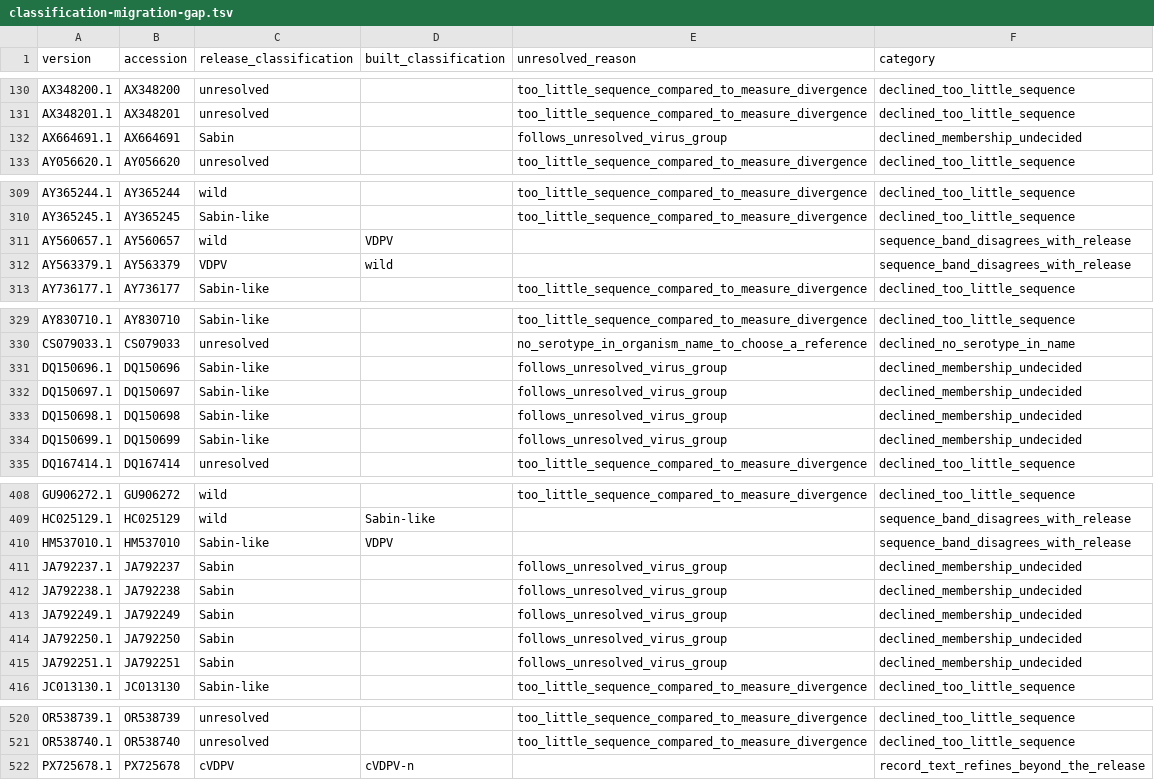
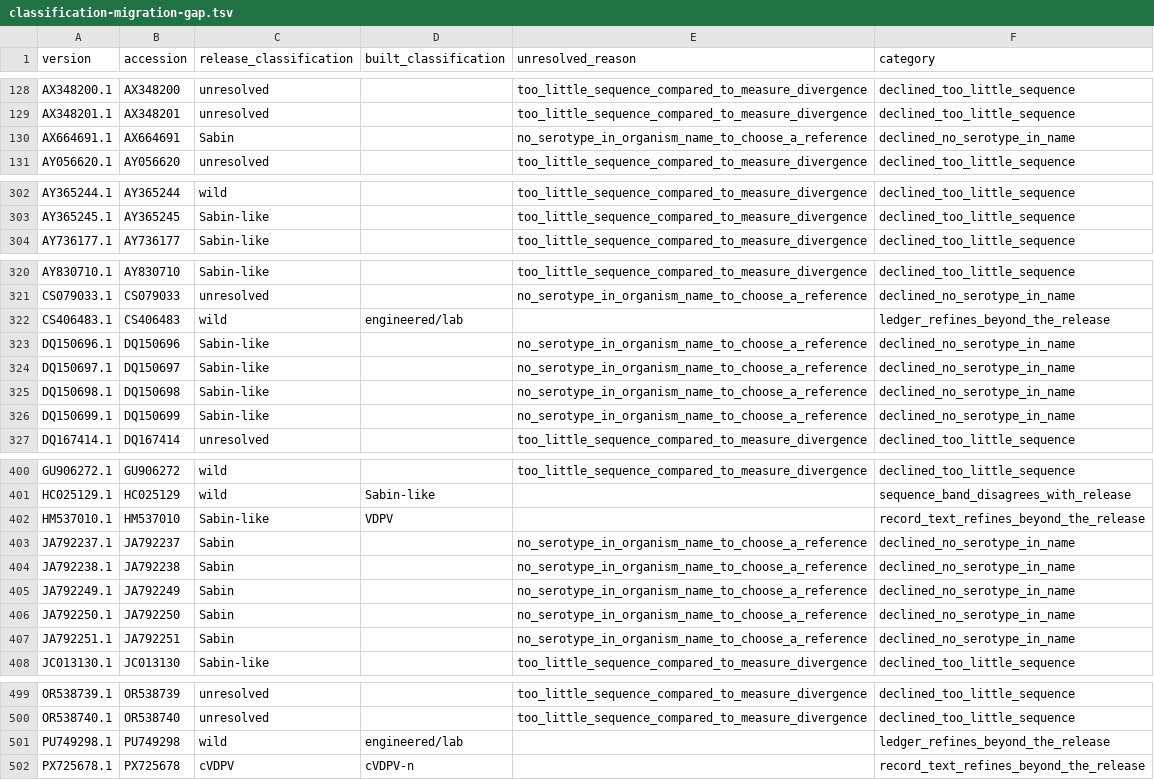
Before and after one commit to famulare/enterovirus-genbank-curated, a TSV file: docs/classification-migration-gap.tsv, drawn as a sheet; only a part is shown, gaps mark what is left out; the diff covers the shown part only.

```diff
--- a/docs/classification-migration-gap.tsv
+++ b/docs/classification-migration-gap.tsv
@@ -131,3 +129,3 @@ AX348200.1	AX348200	unresolved		too_little_sequence_compared_to_measure_divergen
 AX348201.1	AX348201	unresolved		too_little_sequence_compared_to_measure_divergence	declined_too_little_sequence
-AX664691.1	AX664691	Sabin		follows_unresolved_virus_group	declined_membership_undecided
+AX664691.1	AX664691	Sabin		no_serotype_in_organism_name_to_choose_a_reference	declined_no_serotype_in_name
 AY056620.1	AY056620	unresolved		too_little_sequence_compared_to_measure_divergence	declined_too_little_sequence
@@ -310,4 +303,2 @@ AY365244.1	AY365244	wild		too_little_sequence_compared_to_measure_divergence	dec
 AY365245.1	AY365245	Sabin-like		too_little_sequence_compared_to_measure_divergence	declined_too_little_sequence
-AY560657.1	AY560657	wild	VDPV		sequence_band_disagrees_with_release
-AY563379.1	AY563379	VDPV	wild		sequence_band_disagrees_with_release
 AY736177.1	AY736177	Sabin-like		too_little_sequence_compared_to_measure_divergence	declined_too_little_sequence
@@ -330,6 +321,7 @@ AY830710.1	AY830710	Sabin-like		too_little_sequence_compared_to_measure_divergen
 CS079033.1	CS079033	unresolved		no_serotype_in_organism_name_to_choose_a_reference	declined_no_serotype_in_name
-DQ150696.1	DQ150696	Sabin-like		follows_unresolved_virus_group	declined_membership_undecided
-DQ150697.1	DQ150697	Sabin-like		follows_unresolved_virus_group	declined_membership_undecided
-DQ150698.1	DQ150698	Sabin-like		follows_unresolved_virus_group	declined_membership_undecided
-DQ150699.1	DQ150699	Sabin-like		follows_unresolved_virus_group	declined_membership_undecided
+CS406483.1	CS406483	wild	engineered/lab		ledger_refines_beyond_the_release
+DQ150696.1	DQ150696	Sabin-like		no_serotype_in_organism_name_to_choose_a_reference	declined_no_serotype_in_name
+DQ150697.1	DQ150697	Sabin-like		no_serotype_in_organism_name_to_choose_a_reference	declined_no_serotype_in_name
+DQ150698.1	DQ150698	Sabin-like		no_serotype_in_organism_name_to_choose_a_reference	declined_no_serotype_in_name
+DQ150699.1	DQ150699	Sabin-like		no_serotype_in_organism_name_to_choose_a_reference	declined_no_serotype_in_name
 DQ167414.1	DQ167414	unresolved		too_little_sequence_compared_to_measure_divergence	declined_too_little_sequence
@@ -409,8 +401,8 @@ GU906272.1	GU906272	wild		too_little_sequence_compared_to_measure_divergence	dec
 HC025129.1	HC025129	wild	Sabin-like		sequence_band_disagrees_with_release
-HM537010.1	HM537010	Sabin-like	VDPV		sequence_band_disagrees_with_release
-JA792237.1	JA792237	Sabin		follows_unresolved_virus_group	declined_membership_undecided
-JA792238.1	JA792238	Sabin		follows_unresolved_virus_group	declined_membership_undecided
-JA792249.1	JA792249	Sabin		follows_unresolved_virus_group	declined_membership_undecided
-JA792250.1	JA792250	Sabin		follows_unresolved_virus_group	declined_membership_undecided
-JA792251.1	JA792251	Sabin		follows_unresolved_virus_group	declined_membership_undecided
+HM537010.1	HM537010	Sabin-like	VDPV		record_text_refines_beyond_the_release
+JA792237.1	JA792237	Sabin		no_serotype_in_organism_name_to_choose_a_reference	declined_no_serotype_in_name
+JA792238.1	JA792238	Sabin		no_serotype_in_organism_name_to_choose_a_reference	declined_no_serotype_in_name
+JA792249.1	JA792249	Sabin		no_serotype_in_organism_name_to_choose_a_reference	declined_no_serotype_in_name
+JA792250.1	JA792250	Sabin		no_serotype_in_organism_name_to_choose_a_reference	declined_no_serotype_in_name
+JA792251.1	JA792251	Sabin		no_serotype_in_organism_name_to_choose_a_reference	declined_no_serotype_in_name
 JC013130.1	JC013130	Sabin-like		too_little_sequence_compared_to_measure_divergence	declined_too_little_sequence
@@ -521,2 +500,3 @@ OR538739.1	OR538739	unresolved		too_little_sequence_compared_to_measure_divergen
 OR538740.1	OR538740	unresolved		too_little_sequence_compared_to_measure_divergence	declined_too_little_sequence
+PU749298.1	PU749298	wild	engineered/lab		ledger_refines_beyond_the_release
 PX725678.1	PX725678	cVDPV	cVDPV-n		record_text_refines_beyond_the_release
```
Also changed, not shown: 1 added row, 25 removed rows and 19 edited cells elsewhere in this file, 3 other files.
